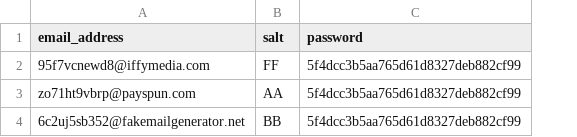
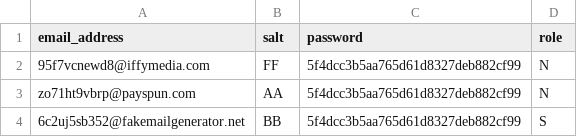
Before and after one commit to psglinux/MS, a CSV file: assignments/database/login.csv, drawn as a sheet; the diff names each change by its address in the sheet, - before the commit and + after, or states it on an @@ line.

```diff
--- a/assignments/database/login.csv
+++ b/assignments/database/login.csv
+column D (role), rows 2-4: N | N | S
```
Also changed, not shown: 1 other file.
